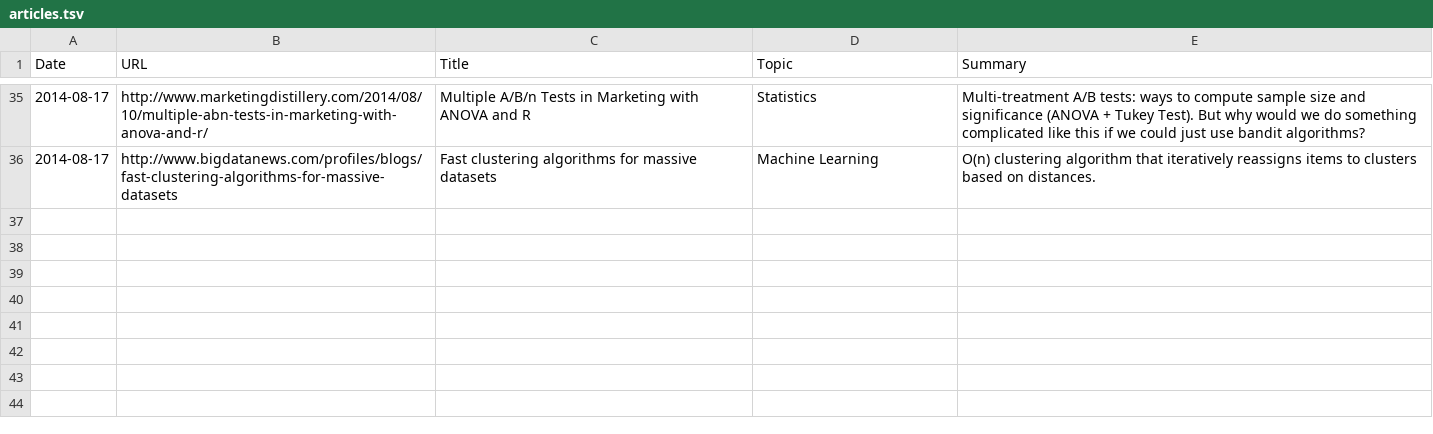
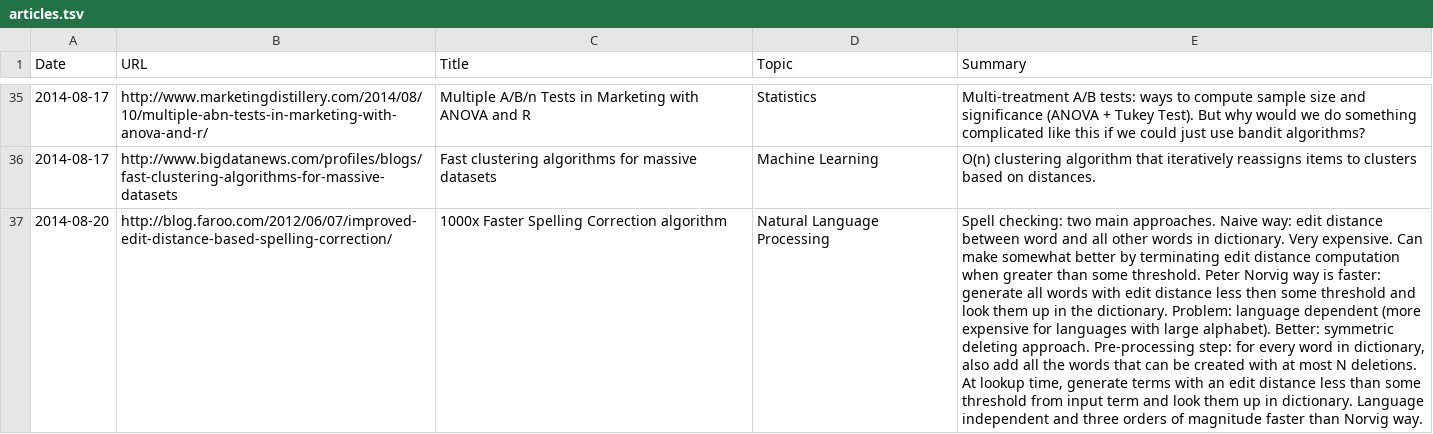
Before and after one commit to c-w/readings, a TSV file: data/articles.tsv, drawn as a sheet; only a part is shown, gaps mark what is left out; the diff names each change by its address in the sheet, - before the commit and + after, or states it on an @@ line.

Commit message:
[AutoCommit] Readings for Wed, Aug 20 2014

```diff
--- a/data/articles.tsv
+++ b/data/articles.tsv
+row 37: 2014-08-20 | http://blog.faroo.com/2012/06/07/improved-edit-distance-based-spelling-correction/ | 1000x Faster Spelling Correction algorithm | Natural Language Processing | Spell checking: two main approaches. Naive way: edit distance between word and all other words in dictionary. Very expensive. Can make somewhat better by terminating edit distance computation when greater than some threshold. Peter Norvig way is faster: generate all words with edit distance less then some threshold and look them up in the dictionary. Problem: language dependent (more expensive for languages with large alphabet). Better: symmetric deleting approach. Pre-processing step: for every word in dictionary, also add all the words that can be created with at most N deletions. At lookup time, generate terms with an edit distance less than some threshold from input term and look them up in dictionary. Language independent and three orders of magnitude faster than Norvig way.
```
